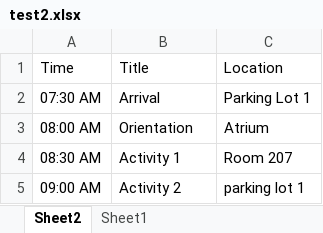
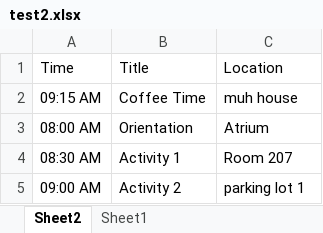
Before and after one commit to Codyb171/CyberDayInformationSystem, an Excel workbook: CyberDayInformationSystem/Uploads/test2.xlsx, sheet Sheet2, drawn as a sheet; values as stored, in another font and other column widths than the file's, no borders; removed rows and columns are numbered as before the commit, all else as after; the diff names each change by its address in the sheet, - before the commit and + after, or states it on an @@ line.

```diff
--- a/CyberDayInformationSystem/Uploads/test2.xlsx (sheet Sheet2)
+++ b/CyberDayInformationSystem/Uploads/test2.xlsx (sheet Sheet2)
-row 2: 07:30 AM | Arrival | Parking Lot 1
+row 2: 09:15 AM | Coffee Time | muh house
```
Also changed, not shown: sheet Sheet1, 3 other files.
